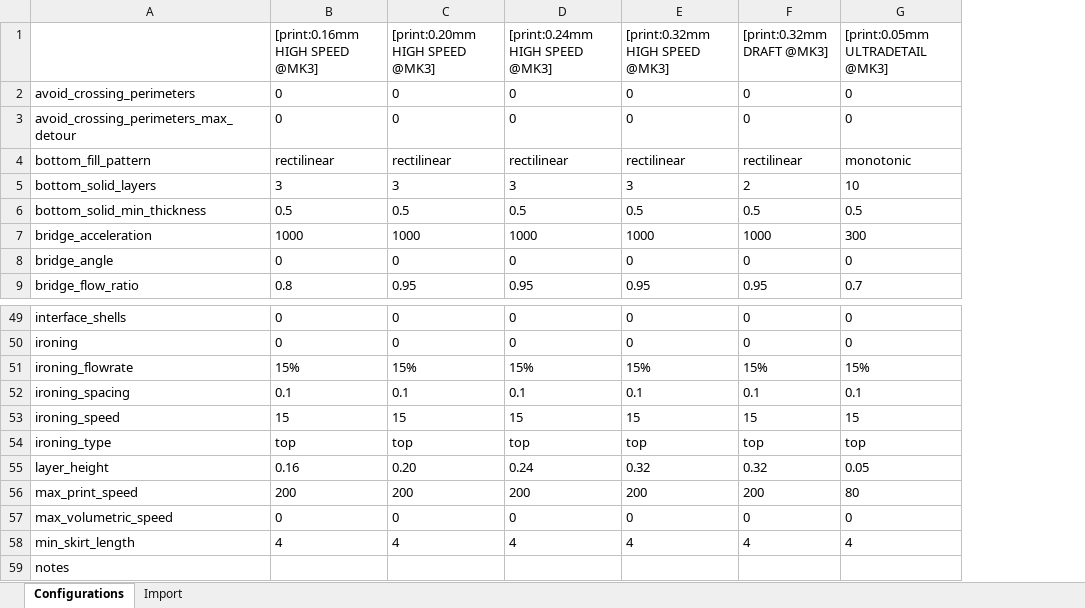
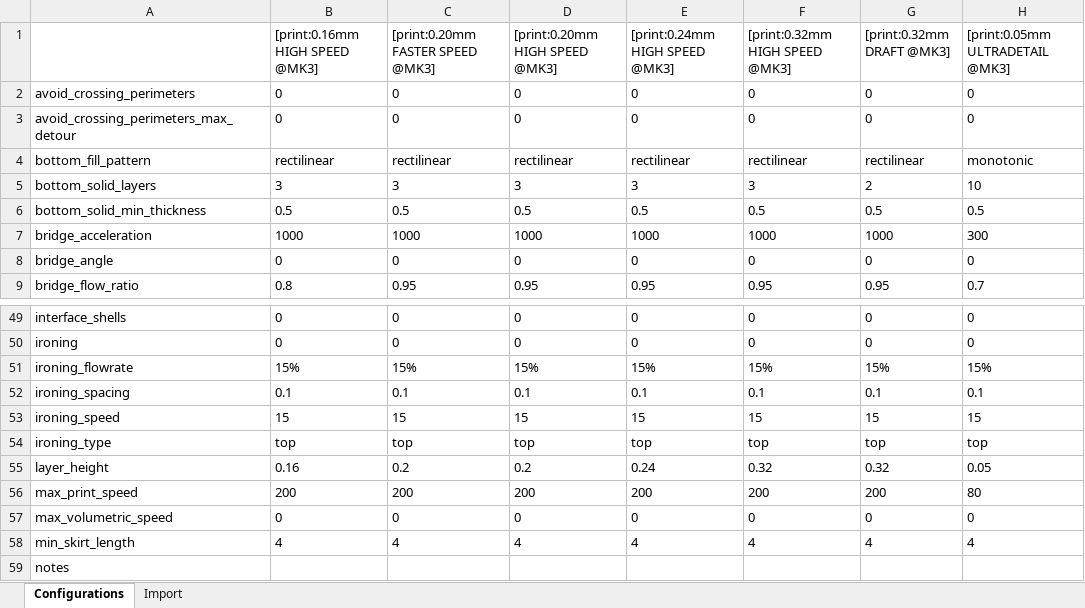
Before and after one commit to Holztronik/PrusaPrintSettings, an Excel workbook: PrusaPrintSettings.xlsm, sheet Configurations, drawn as a sheet; only a part is shown, gaps mark what is left out; values as stored, in another font and other column widths than the file's, no borders; charts and pictures not drawn; addresses are those after the commit; the diff names each change by its address in the sheet, - before the commit and + after, or states it on an @@ line.

Commit message:
Faster Speed with slightly higher quality 0.2mm profile added

```diff
--- a/PrusaPrintSettings.xlsm (sheet Configurations)
+++ b/PrusaPrintSettings.xlsm (sheet Configurations)
+column C ([print:0.20mm FASTER SPEED @MK3]), rows 2-9: 0 | 0 | rectilinear | 3 | 0.5 | 1000 | 0 | 0.95; rows 49-58: 0 | 0 | 15% | 0.1 | 15 | top | 0.2 | 200 | 0 | 4
-D55 ([print:0.20mm HIGH SPEED @MK3]): 0.20
+D55 ([print:0.20mm HIGH SPEED @MK3]): 0.2
```
Also changed, not shown: formulas that keep their value, charts or pictures, 2 other files.
